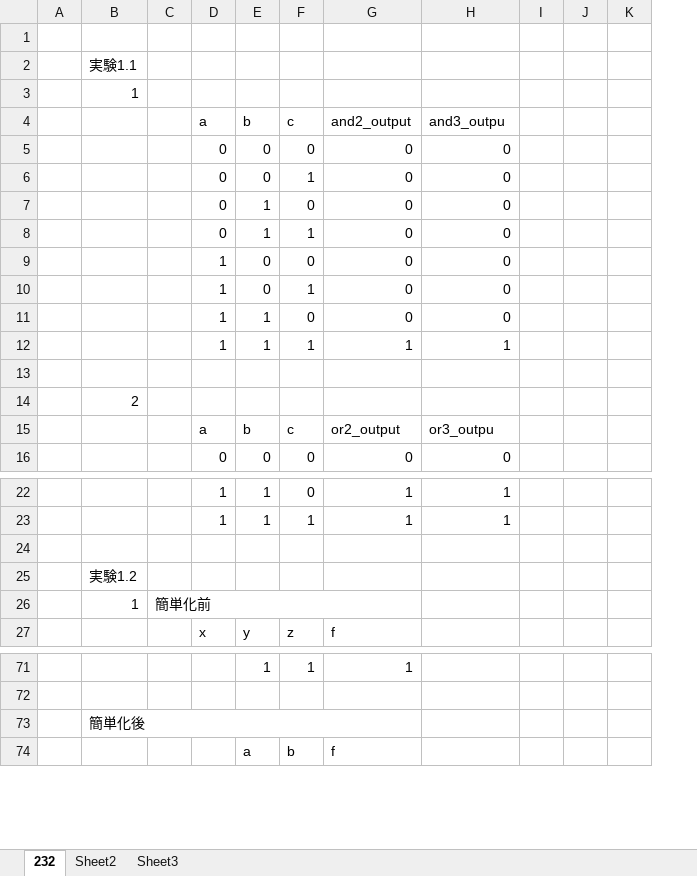
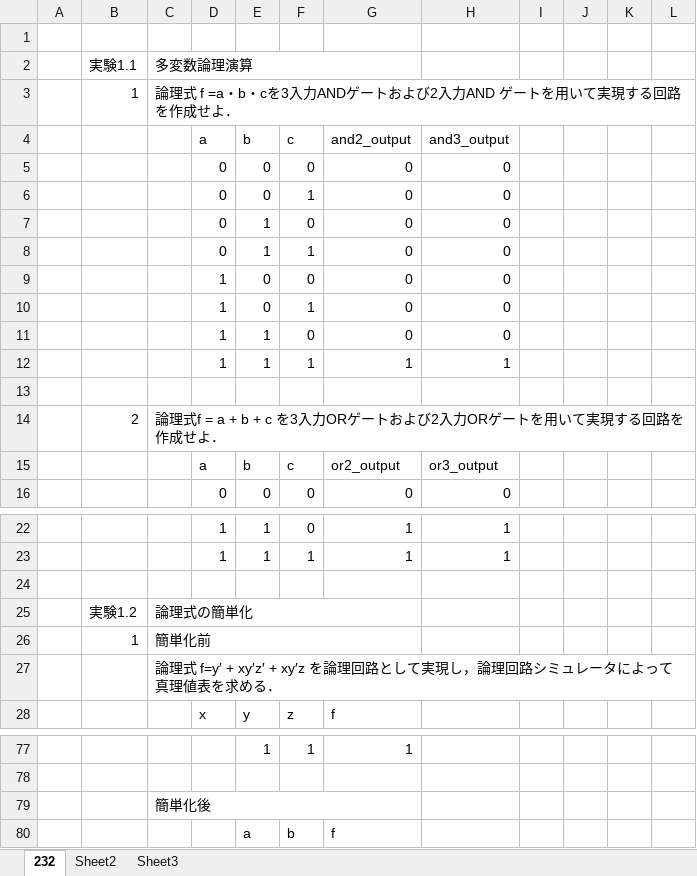
Before and after one commit to Shimizu-sp/2CS_Experiment-logic, an Excel workbook: 232/232_真理値表.xlsx, sheet 232, drawn as a sheet; only a part is shown, gaps mark what is left out; values as stored, in another font and other column widths than the file's, no cell formats; removed rows and columns are numbered as before the commit, all else as after; the diff covers the shown part only; the diff names each change by its address in the sheet, - before the commit and + after, or states it on an @@ line.

```diff
--- a/232/232_真理値表.xlsx (sheet 232)
+++ b/232/232_真理値表.xlsx (sheet 232)
-column J, empty
-column K, empty
+column J, empty
+column K, empty
+column L, empty
-C2: (empty)
+C2: 多変数論理演算
+C2:G2 merged
-C3: (empty)
+C3: 論理式 f =a・b・cを3入力ANDゲートおよび2入力AND ゲートを用いて実現する回路を作成せよ．
+C3:L3 merged
-H4: and3_outpu
+H4: and3_output
-C14: (empty)
+C14: 論理式f = a + b + c を3入力ORゲートおよび2入力ORゲートを用いて実現する回路を作成せよ．
+C14:L14 merged
-H15 (and3_output): or3_outpu
+H15 (and3_output): or3_output
-C25: (empty)
+C25: 論理式の簡単化
+C25:G25 merged
+row 27:  |  | 論理式 f=y′ + xy′z′ + xy′z を論理回路として実現し，論理回路シミュレータによって真理値表を求める．
-row 73:  | 簡単化後
+row 79:  |  | 簡単化後
```
Also changed, not shown: 41 added rows, 9 removed rows, 9 edited cells and merged cells elsewhere in this sheet, cell formats.
